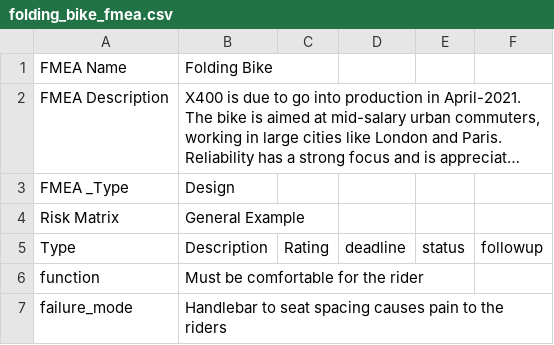
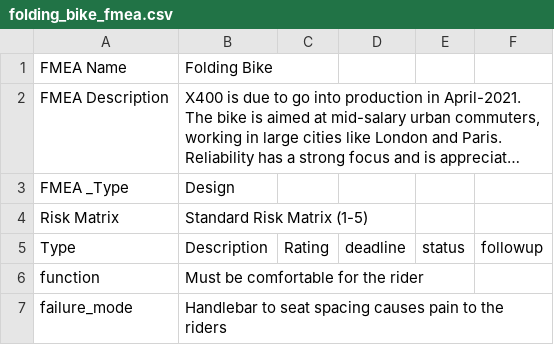
Before and after one commit to muzza3000/fmealitev2, a CSV file: db/seed_data/fmeas/folding_bike_fmea.csv, drawn as a sheet; only a part is shown; long unchanged cells end in …; the diff names each change by its address in the sheet, - before the commit and + after, or states it on an @@ line.

```diff
--- a/db/seed_data/fmeas/folding_bike_fmea.csv
+++ b/db/seed_data/fmeas/folding_bike_fmea.csv
-B4: General Example
+B4: Standard Risk Matrix (1-5)
```
Also changed, not shown: db/seed_data/risk_matrices/general_1_10_risk_matrix.csv, 2 other files.
